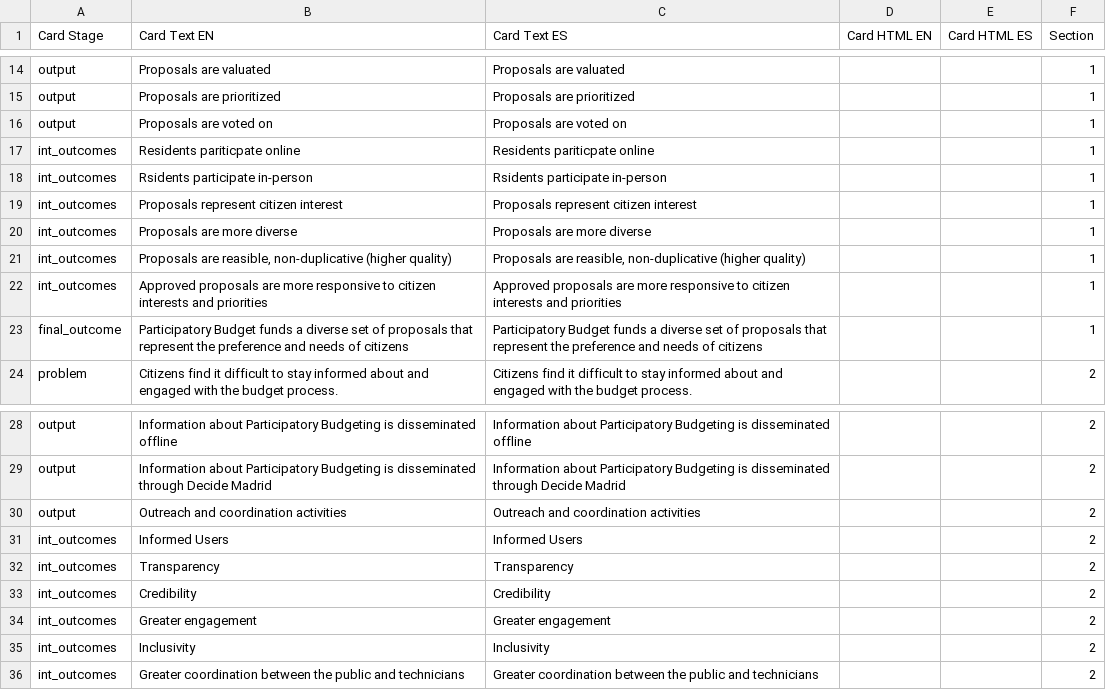
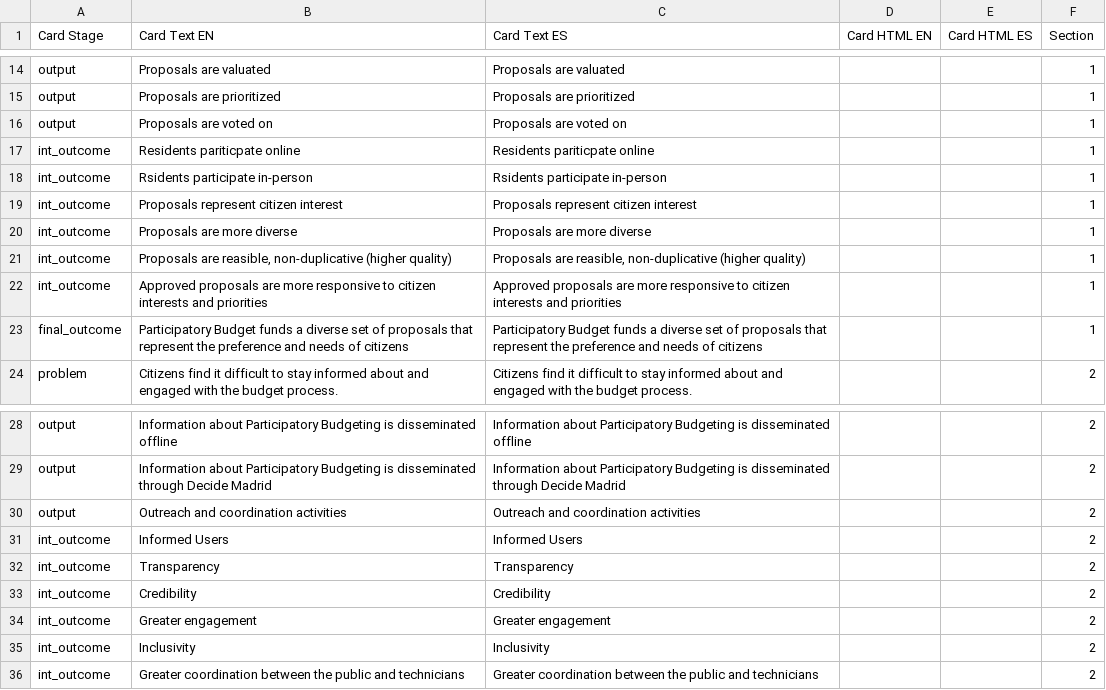
Before and after one commit to opleban/theory-of-change-app, a CSV file: public/data/pb_data.csv, drawn as a sheet; only a part is shown, gaps mark what is left out.

```diff
--- a/public/data/pb_data.csv
+++ b/public/data/pb_data.csv
@@ -16,8 +16,8 @@ output	Proposals are prioritized	Proposals are prioritized			1
 output	Proposals are voted on	Proposals are voted on			1
-int_outcomes	Residents pariticpate online	Residents pariticpate online			1
-int_outcomes	Rsidents participate in-person	Rsidents participate in-person			1
-int_outcomes	Proposals represent citizen interest	Proposals represent citizen interest			1
-int_outcomes	Proposals are more diverse	Proposals are more diverse			1
-int_outcomes	"Proposals are reasible, non-duplicative (higher quality)"	"Proposals are reasible, non-duplicative (higher quality)"			1
-int_outcomes	Approved proposals are more responsive to citizen interests and priorities	Approved proposals are more responsive to citizen interests and priorities			1
+int_outcome	Residents pariticpate online	Residents pariticpate online			1
+int_outcome	Rsidents participate in-person	Rsidents participate in-person			1
+int_outcome	Proposals represent citizen interest	Proposals represent citizen interest			1
+int_outcome	Proposals are more diverse	Proposals are more diverse			1
+int_outcome	"Proposals are reasible, non-duplicative (higher quality)"	"Proposals are reasible, non-duplicative (higher quality)"			1
+int_outcome	Approved proposals are more responsive to citizen interests and priorities	Approved proposals are more responsive to citizen interests and priorities			1
 final_outcome	Participatory Budget funds a diverse set of proposals that represent the preference and needs of citizens	Participatory Budget funds a diverse set of proposals that represent the preference and needs of citizens			1
@@ -30,7 +30,7 @@ output	Information about Participatory Budgeting is disseminated through Decide
 output	Outreach and coordination activities	Outreach and coordination activities			2
-int_outcomes	Informed Users	Informed Users			2
-int_outcomes	Transparency	Transparency			2
-int_outcomes	Credibility	Credibility			2
-int_outcomes	Greater engagement	Greater engagement			2
-int_outcomes	Inclusivity	Inclusivity			2
-int_outcomes	Greater coordination between the public and technicians	Greater coordination between the public and technicians			2
+int_outcome	Informed Users	Informed Users			2
+int_outcome	Transparency	Transparency			2
+int_outcome	Credibility	Credibility			2
+int_outcome	Greater engagement	Greater engagement			2
+int_outcome	Inclusivity	Inclusivity			2
+int_outcome	Greater coordination between the public and technicians	Greater coordination between the public and technicians			2
```
Also changed, not shown: 13 other files.
